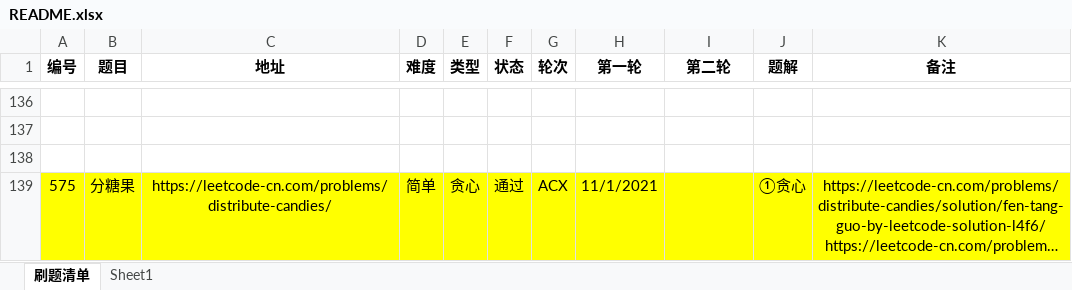
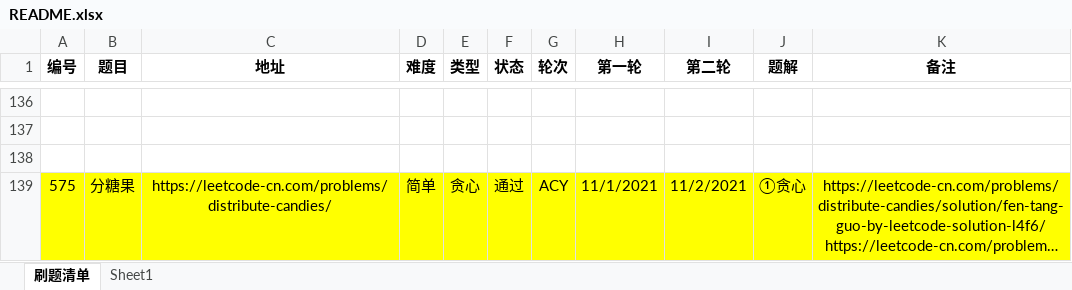
Before and after one commit to moonspiritacm/JAcm-Leetcode, an Excel workbook: README.xlsx, sheet 刷题清单, drawn as a sheet; only a part is shown, gaps mark what is left out; long unchanged cells end in …; values as stored, in another font and other column widths than the file's, no borders; the diff names each change by its address in the sheet, - before the commit and + after, or states it on an @@ line.

```diff
--- a/README.xlsx (sheet 刷题清单)
+++ b/README.xlsx (sheet 刷题清单)
-G139 (轮次): ACX
+G139 (轮次): ACY
-I139 (第二轮): (empty)
+I139 (第二轮): 11/2/2021
```
Also changed, not shown: 2 other files.
